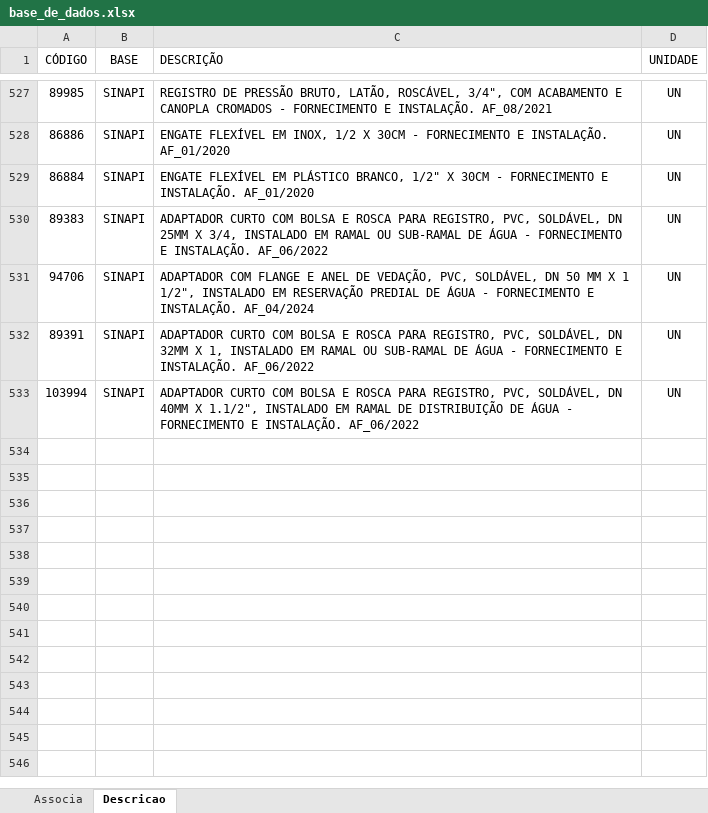
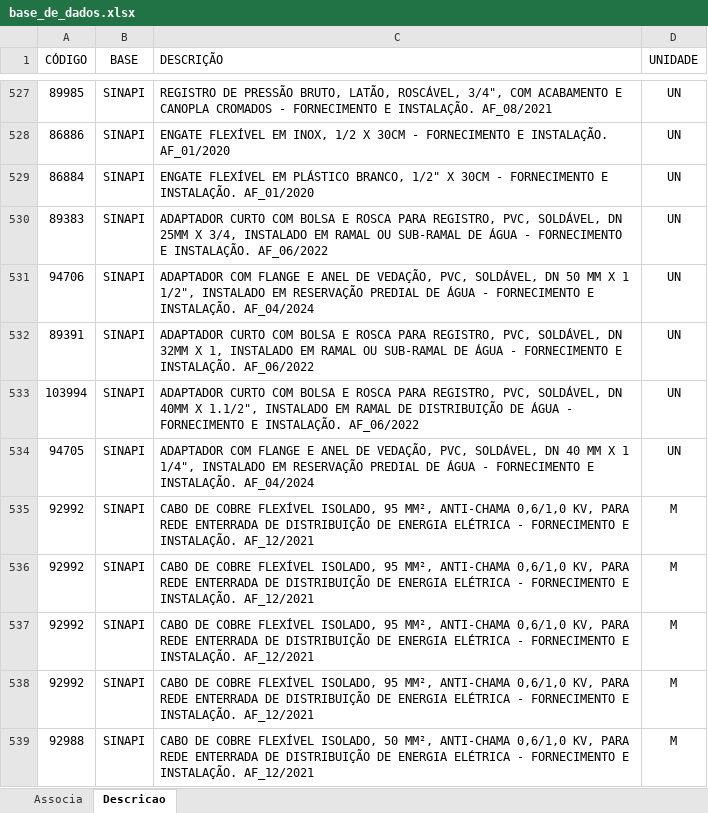
Before and after one commit to rodioegiufao/farmacia_janio, an Excel workbook: 3D/base_de_dados.xlsx, sheet Descricao, drawn as a sheet; only a part is shown, gaps mark what is left out; values as stored, in another font and other column widths than the file's, no borders; the diff names each change by its address in the sheet, - before the commit and + after, or states it on an @@ line.

Commit message:
Add files via upload

```diff
--- a/3D/base_de_dados.xlsx (sheet Descricao)
+++ b/3D/base_de_dados.xlsx (sheet Descricao)
+row 534: 94705 | SINAPI | ADAPTADOR COM FLANGE E ANEL DE VEDAÇÃO, PVC, SOLDÁVEL, DN 40 MM X 1 1/4", INSTALADO EM RESERVAÇÃO PREDIAL DE ÁGUA - FORNECIMENTO E INSTALAÇÃO. AF_04/2024 | UN
+row 535: 92992 | SINAPI | CABO DE COBRE FLEXÍVEL ISOLADO, 95 MM², ANTI-CHAMA 0,6/1,0 KV, PARA REDE ENTERRADA DE DISTRIBUIÇÃO DE ENERGIA ELÉTRICA - FORNECIMENTO E INSTALAÇÃO. AF_12/2021 | M
+row 536: 92992 | SINAPI | CABO DE COBRE FLEXÍVEL ISOLADO, 95 MM², ANTI-CHAMA 0,6/1,0 KV, PARA REDE ENTERRADA DE DISTRIBUIÇÃO DE ENERGIA ELÉTRICA - FORNECIMENTO E INSTALAÇÃO. AF_12/2021 | M
+row 537: 92992 | SINAPI | CABO DE COBRE FLEXÍVEL ISOLADO, 95 MM², ANTI-CHAMA 0,6/1,0 KV, PARA REDE ENTERRADA DE DISTRIBUIÇÃO DE ENERGIA ELÉTRICA - FORNECIMENTO E INSTALAÇÃO. AF_12/2021 | M
+row 538: 92992 | SINAPI | CABO DE COBRE FLEXÍVEL ISOLADO, 95 MM², ANTI-CHAMA 0,6/1,0 KV, PARA REDE ENTERRADA DE DISTRIBUIÇÃO DE ENERGIA ELÉTRICA - FORNECIMENTO E INSTALAÇÃO. AF_12/2021 | M
+row 539: 92988 | SINAPI | CABO DE COBRE FLEXÍVEL ISOLADO, 50 MM², ANTI-CHAMA 0,6/1,0 KV, PARA REDE ENTERRADA DE DISTRIBUIÇÃO DE ENERGIA ELÉTRICA - FORNECIMENTO E INSTALAÇÃO. AF_12/2021 | M
```
Also changed, not shown: sheet Associa.
